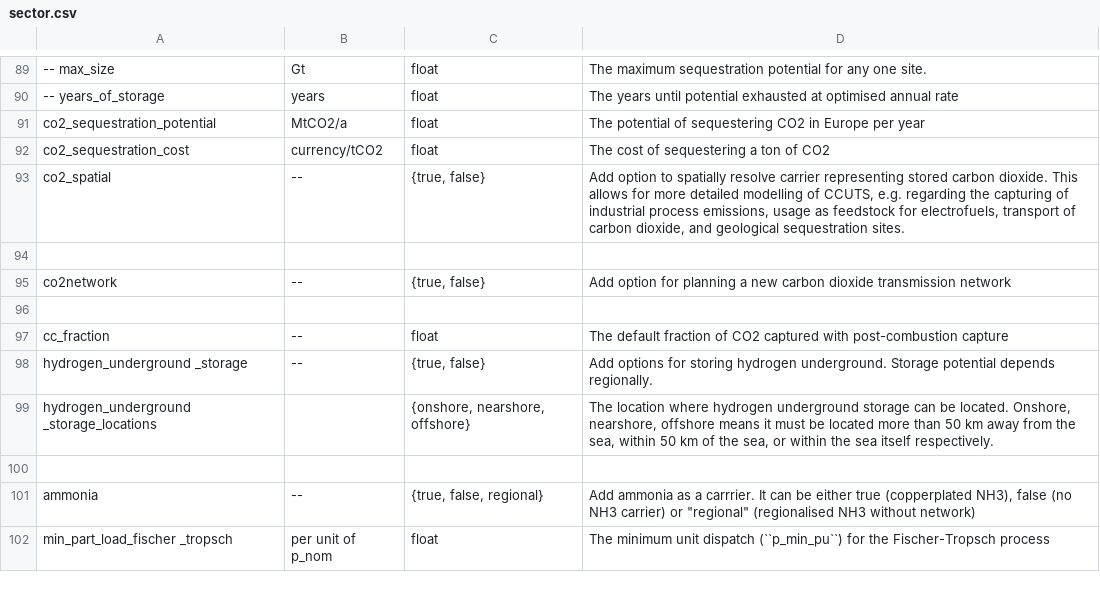
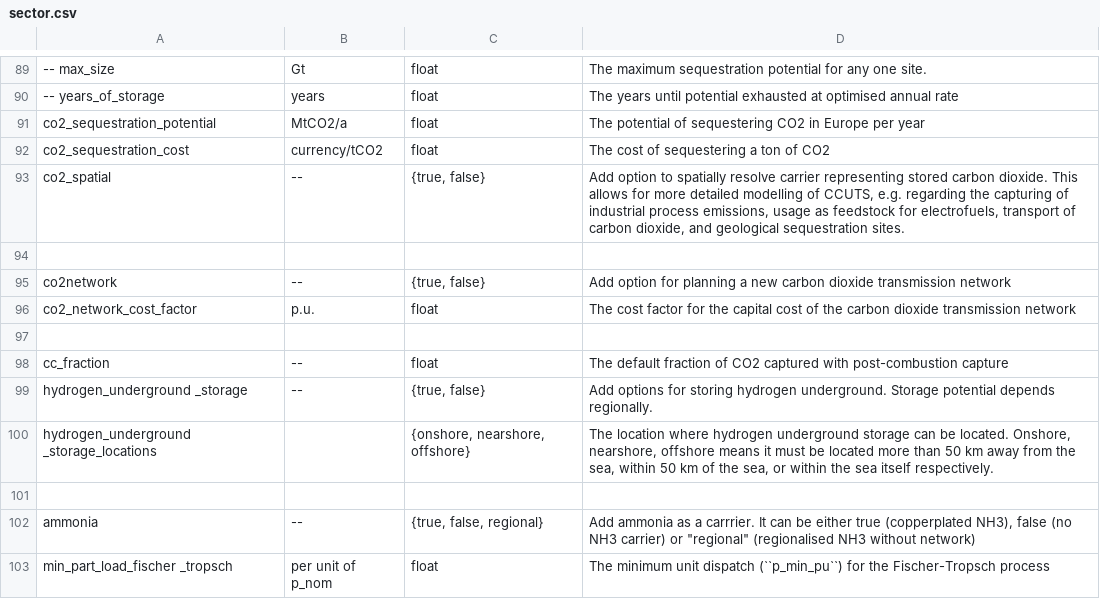
Before and after one commit to AGGM-AG/pypsa-at, a CSV file: doc/configtables/sector.csv, drawn as a sheet; only a part is shown, gaps mark what is left out; the diff names each change by its address in the sheet, - before the commit and + after, or states it on an @@ line.

Commit message:
add documentation

```diff
--- a/doc/configtables/sector.csv
+++ b/doc/configtables/sector.csv
+row 96: co2_network_cost_factor | p.u. | float | The cost factor for the capital cost of the carbon dioxide transmission network
```
